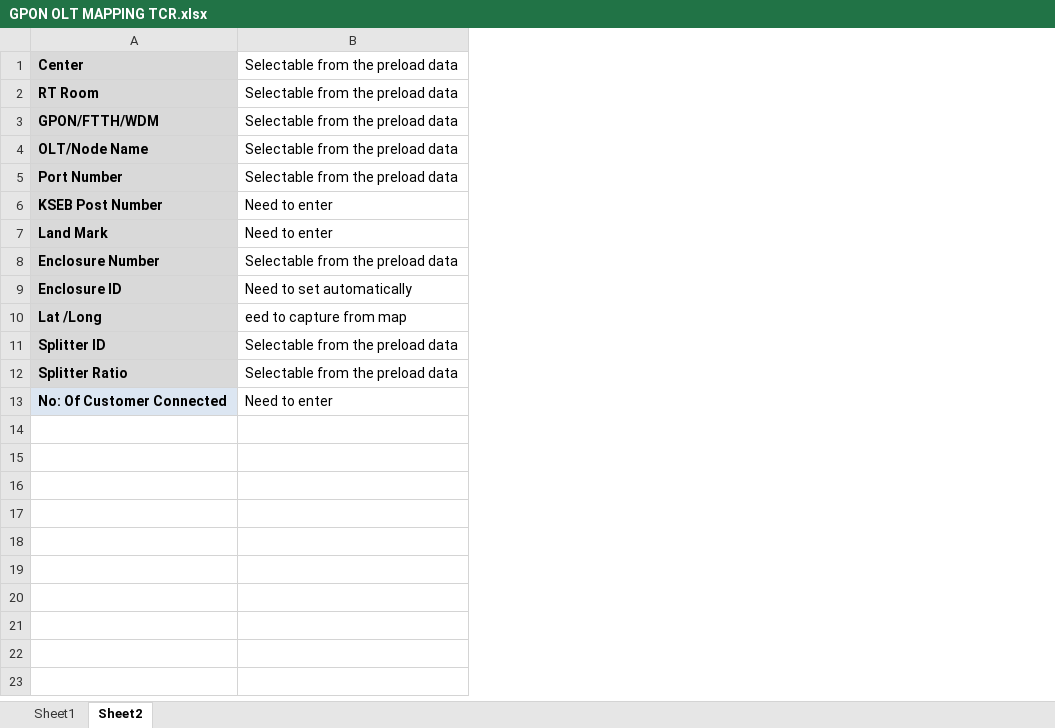
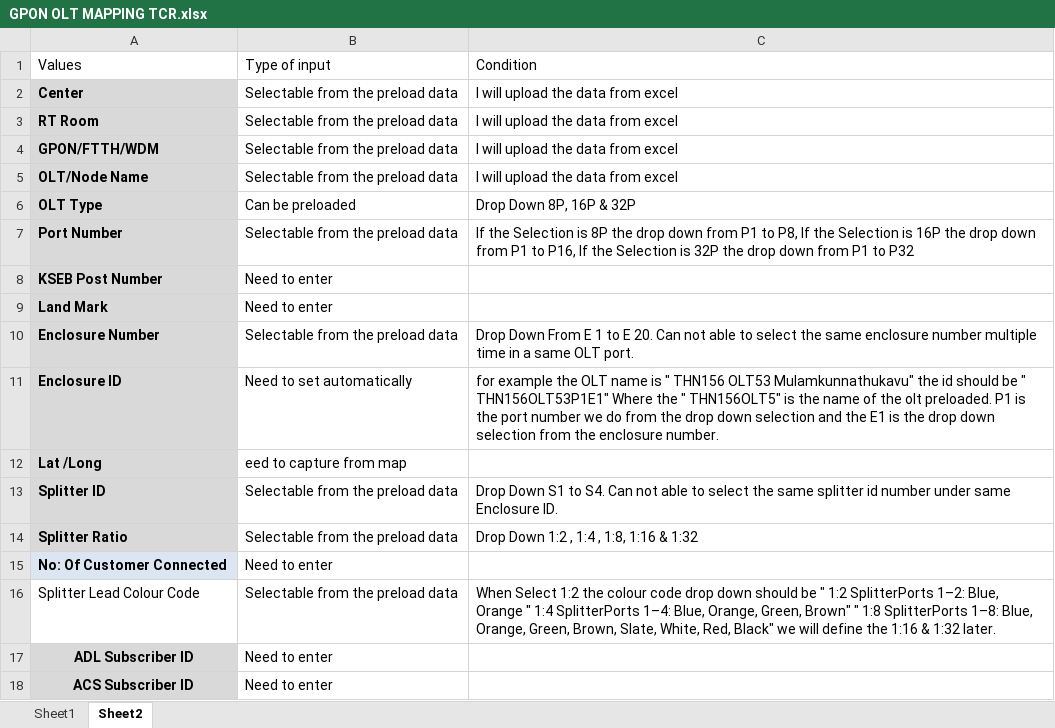
Before and after one commit to teckscribe/Network-Mapping, an Excel workbook: GPON OLT MAPPING TCR.xlsx, sheet Sheet2, drawn as a sheet; values as stored, in another font and other column widths than the file's, no borders; addresses are those after the commit; the diff names each change by its address in the sheet, - before the commit and + after, or states it on an @@ line.

```diff
--- a/GPON OLT MAPPING TCR.xlsx (sheet Sheet2)
+++ b/GPON OLT MAPPING TCR.xlsx (sheet Sheet2)
+column C, rows 2-5: all I will upload the data from excel; rows 7-14: If the Selection is 8P the drop down from P1 to P8, If the Selection is 16P the drop down from P1 to P16, If the Selection is 32P the drop down from P1 to P32 |  |  | Drop Down From E 1 to E 20. Can not able to select the same enclosure number multiple time in a same OLT port. | for example the OLT name is " THN156 OLT53 Mulamkunnathukavu" the id should be " THN156OLT53P1E1" Where the " THN156OLT5" is the name of the olt preloaded. P1 is the port number we do from the drop down selection and the E1 is the drop down selection from the enclosure number. |  | Drop Down S1 to S4. Can not able to select the same splitter id number under same Enclosure ID. | Drop Down 1:2 , 1:4 , 1:8, 1:16 & 1:32
+row 1: Values | Type of input | Condition
+row 6: OLT Type | Can be preloaded | Drop Down 8P, 16P & 32P
+row 16: Splitter Lead Colour Code | Selectable from the preload data | When Select 1:2 the colour code drop down should be " 1:2 SplitterPorts 1–2: Blue, Orange " 1:4 SplitterPorts 1–4: Blue, Orange, Green, Brown" " 1:8 SplitterPorts 1–8: Blue, Orange, Green, Brown, Slate, White, Red, Black" we will define the 1:16 & 1:32 later.
+row 17: ADL Subscriber ID | Need to enter
+row 18: ACS Subscriber ID | Need to enter
```
Also changed, not shown: GPON_Master_Server_Export.xlsx, 6 other files.
